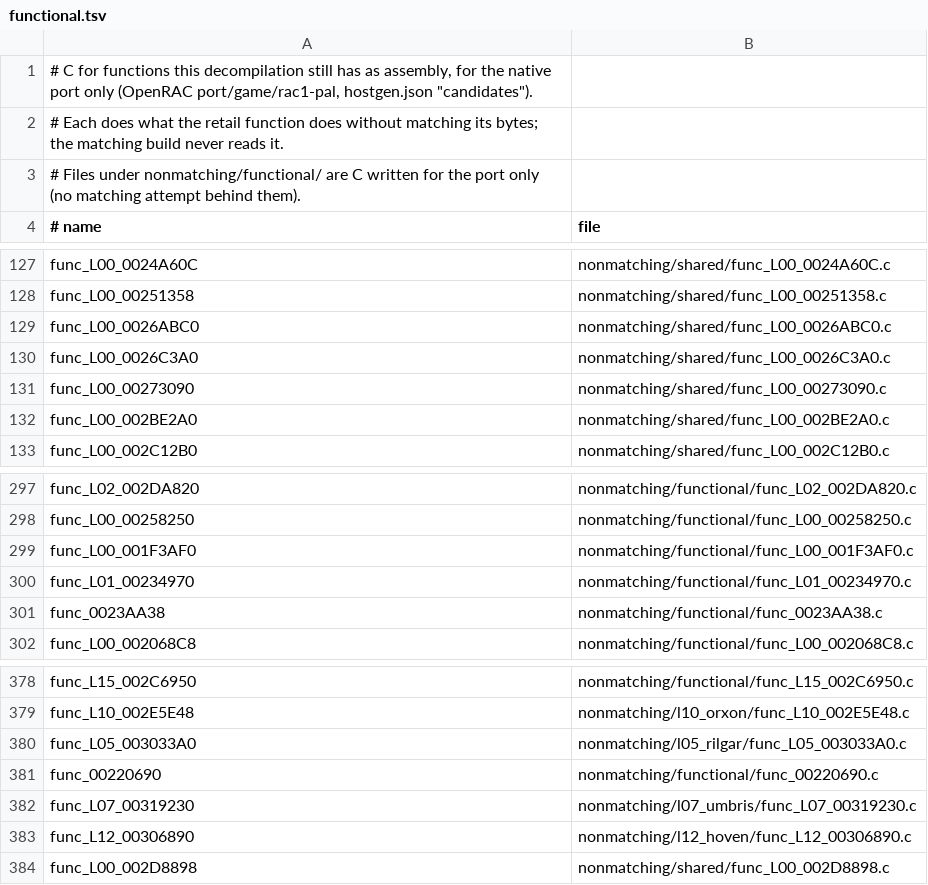
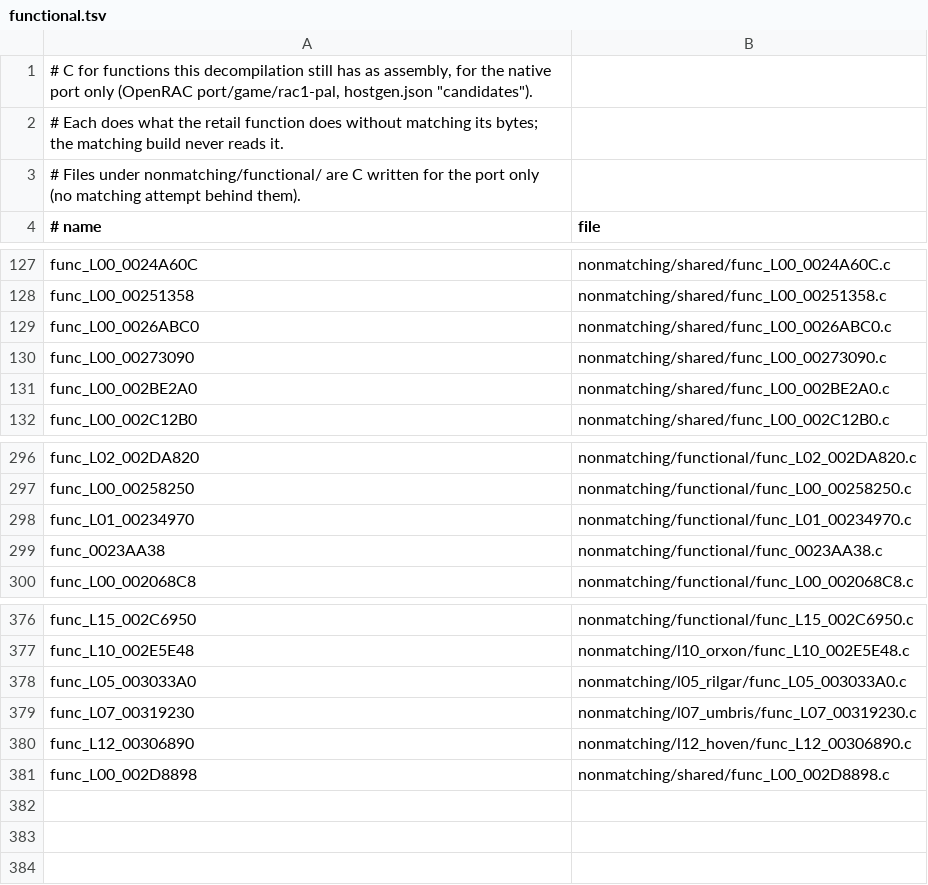
Before and after one commit to Drustburn/rac1-decomp, a TSV file: nonmatching/functional.tsv, drawn as a sheet; only a part is shown, gaps mark what is left out; the diff names each change by its address in the sheet, - before the commit and + after, or states it on an @@ line.

```diff
--- a/nonmatching/functional.tsv
+++ b/nonmatching/functional.tsv
-row 130: func_L00_0026C3A0 | nonmatching/shared/func_L00_0026C3A0.c
-row 299: func_L00_001F3AF0 | nonmatching/functional/func_L00_001F3AF0.c
-row 381: func_00220690 | nonmatching/functional/func_00220690.c
```
Also changed, not shown: 9 other files.
